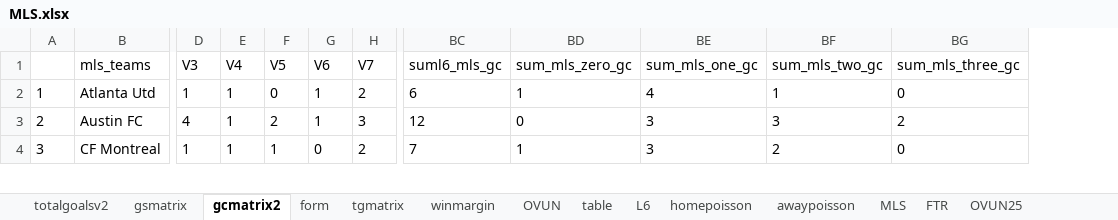
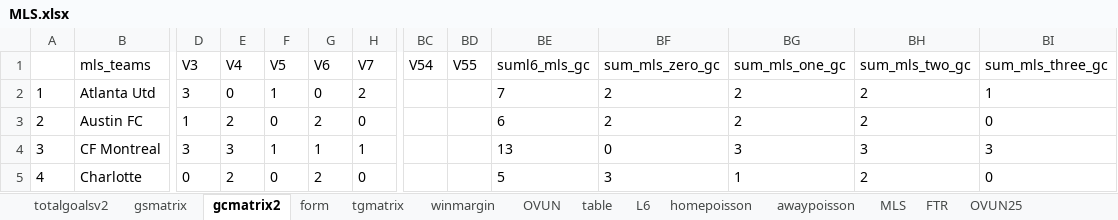
Before and after one commit to gitboyzorro5/Rsoccer, an Excel workbook: NL/MLS.xlsx, sheet gcmatrix2, drawn as a sheet; only a part is shown, gaps mark what is left out; values as stored, in another font and other column widths than the file's, no borders; addresses are those after the commit; rows hold the shown columns only; the diff covers the shown part only; the diff names each change by its address in the sheet, - before the commit and + after, or states it on an @@ line.

```diff
--- a/NL/MLS.xlsx (sheet gcmatrix2)
+++ b/NL/MLS.xlsx (sheet gcmatrix2)
+column BC (V54), empty
+column BD (V55), empty
-D2 (V3): 1
+D2 (V3): 3
-E2 (V4): 1
+E2 (V4): 0
-F2 (V5): 0
+F2 (V5): 1
-G2 (V6): 1
+G2 (V6): 0
-BE2 (suml6_mls_gc): 6
+BE2 (suml6_mls_gc): 7
-BF2 (sum_mls_zero_gc): 1
+BF2 (sum_mls_zero_gc): 2
-BG2 (sum_mls_one_gc): 4
+BG2 (sum_mls_one_gc): 2
-BH2 (sum_mls_two_gc): 1
+BH2 (sum_mls_two_gc): 2
-BI2 (sum_mls_three_gc): 0
+BI2 (sum_mls_three_gc): 1
-D3 (V3): 4
+D3 (V3): 1
-E3 (V4): 1
+E3 (V4): 2
-F3 (V5): 2
+F3 (V5): 0
-G3 (V6): 1
+G3 (V6): 2
-H3 (V7): 3
+H3 (V7): 0
-BE3 (suml6_mls_gc): 12
+BE3 (suml6_mls_gc): 6
-BF3 (sum_mls_zero_gc): 0
+BF3 (sum_mls_zero_gc): 2
-BG3 (sum_mls_one_gc): 3
+BG3 (sum_mls_one_gc): 2
-BH3 (sum_mls_two_gc): 3
+BH3 (sum_mls_two_gc): 2
-BI3 (sum_mls_three_gc): 2
+BI3 (sum_mls_three_gc): 0
-D4 (V3): 1
+D4 (V3): 3
-E4 (V4): 1
+E4 (V4): 3
-G4 (V6): 0
+G4 (V6): 1
-H4 (V7): 2
+H4 (V7): 1
-BE4 (suml6_mls_gc): 7
+BE4 (suml6_mls_gc): 13
-BF4 (sum_mls_zero_gc): 1
+BF4 (sum_mls_zero_gc): 0
-BH4 (sum_mls_two_gc): 2
+BH4 (sum_mls_two_gc): 3
-BI4 (sum_mls_three_gc): 0
+BI4 (sum_mls_three_gc): 3
+row 5: 4 | Charlotte | 0 | 2 | 0 | 2 | 0 |  |  | 5 | 3 | 1 | 2 | 0
```
Also changed, not shown: 203 edited cells and row numbers in column A elsewhere in this sheet, sheet MLS, sheet table, sheet totalgoalsv2, sheet OVUN, sheet winmargin, sheet gsmatrix, 7 more sheets, NL/BRA.xlsx, NL/IRL.xlsx, 25 other files.
